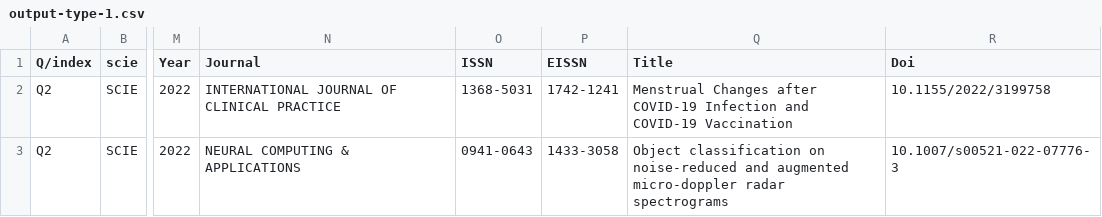
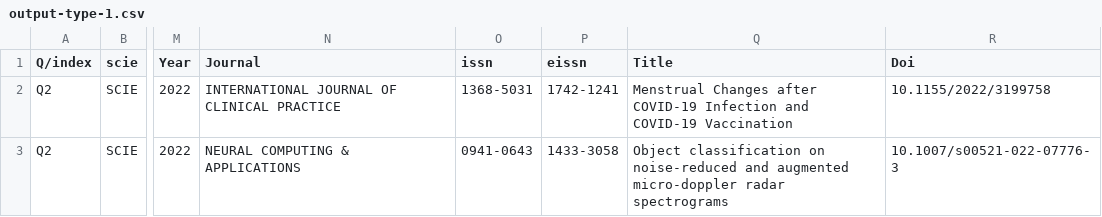
Before and after one commit to zakcali/wos2q, a CSV file: inputs and outputs/output-type-1.csv, drawn as a sheet; only a part is shown, gaps mark what is left out; the diff names each change by its address in the sheet, - before the commit and + after, or states it on an @@ line.

Commit message:
Update output-type-1.csv

```diff
--- a/inputs and outputs/output-type-1.csv
+++ b/inputs and outputs/output-type-1.csv
-O1: ISSN
+O1: issn
-P1: EISSN
+P1: eissn
```
